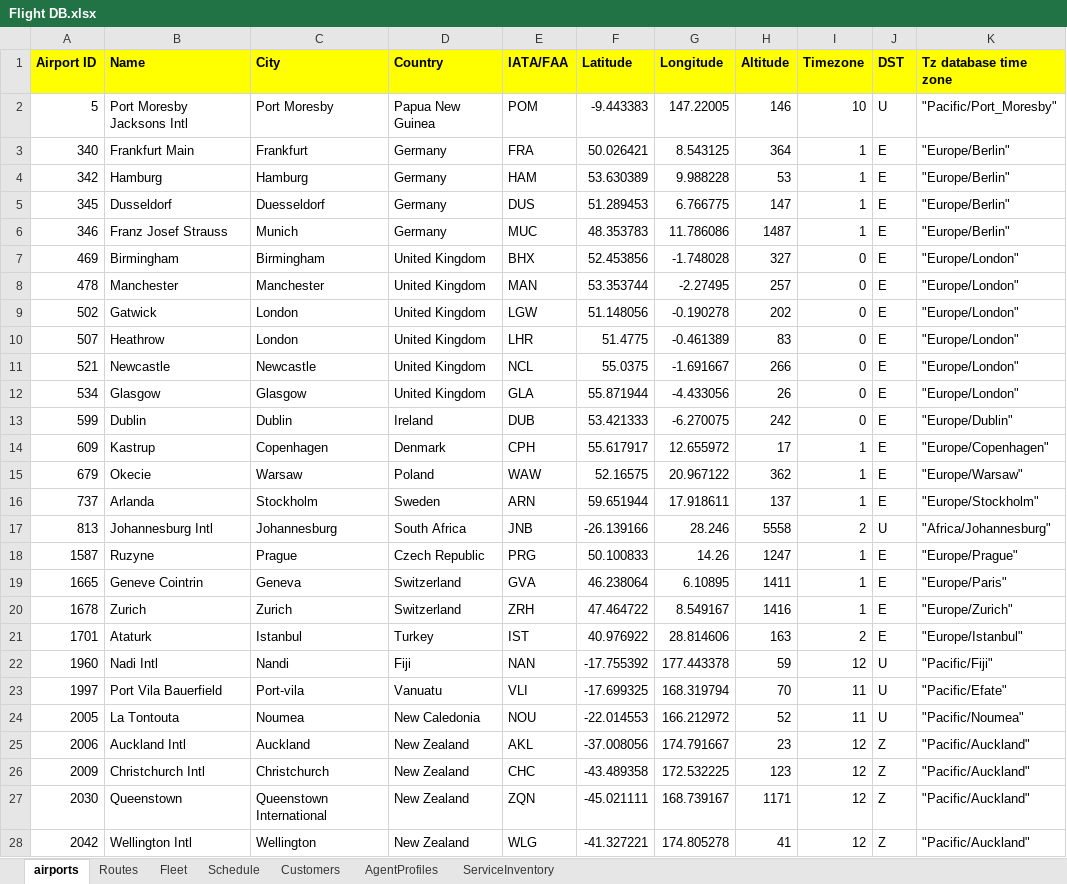
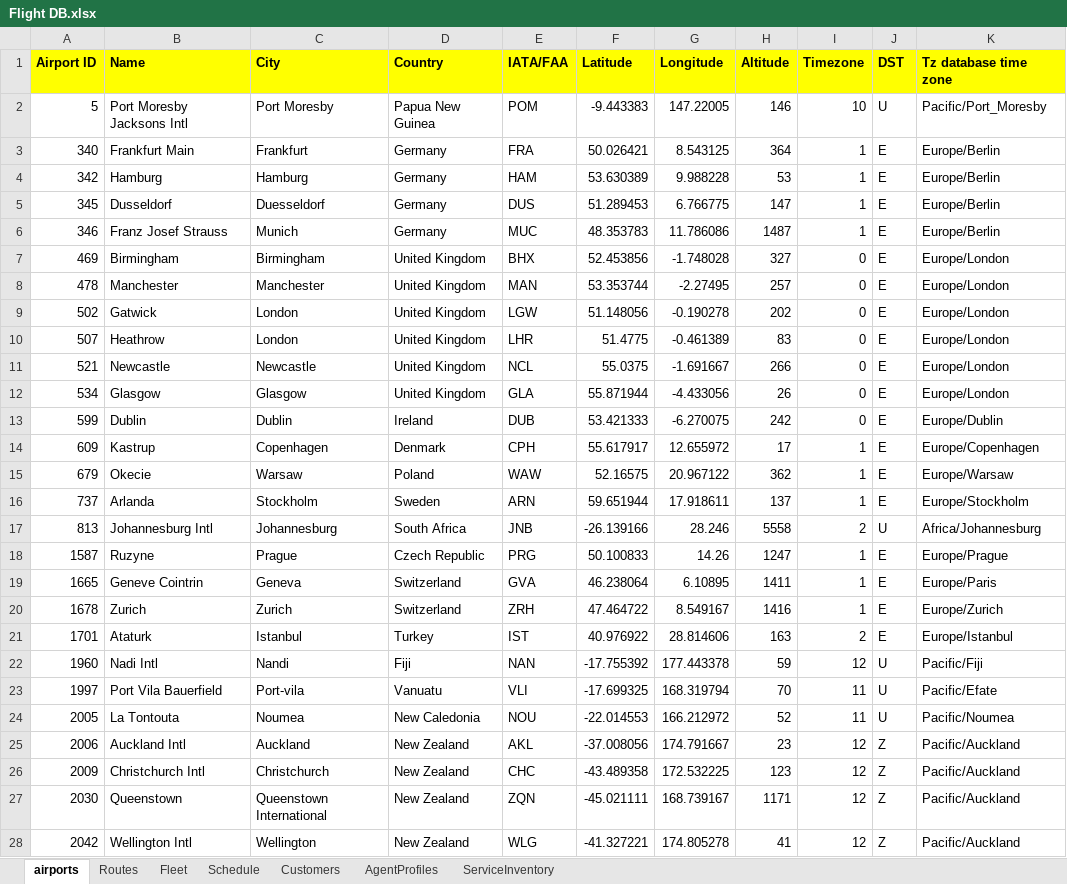
Before and after one commit to mKingUOW/222Project, an Excel workbook: 222_Project_Code/src/database/Flight DB.xlsx, sheet airports, drawn as a sheet; only a part is shown; values as stored, in another font and other column widths than the file's, no borders; the diff covers the shown part only; the diff names each change by its address in the sheet, - before the commit and + after, or states it on an @@ line.

```diff
--- a/222_Project_Code/src/database/Flight DB.xlsx (sheet airports)
+++ b/222_Project_Code/src/database/Flight DB.xlsx (sheet airports)
-K2 (Tz database time zone): "Pacific/Port_Moresby"
+K2 (Tz database time zone): Pacific/Port_Moresby
-K3:K6 (Tz database time zone): "Europe/Berlin"
+K3:K6 (Tz database time zone): Europe/Berlin
-K7:K12 (Tz database time zone): "Europe/London"
+K7:K12 (Tz database time zone): Europe/London
-K13 (Tz database time zone): "Europe/Dublin"
+K13 (Tz database time zone): Europe/Dublin
-K14 (Tz database time zone): "Europe/Copenhagen"
+K14 (Tz database time zone): Europe/Copenhagen
-K15 (Tz database time zone): "Europe/Warsaw"
+K15 (Tz database time zone): Europe/Warsaw
-K16 (Tz database time zone): "Europe/Stockholm"
+K16 (Tz database time zone): Europe/Stockholm
-K17 (Tz database time zone): "Africa/Johannesburg"
+K17 (Tz database time zone): Africa/Johannesburg
-K18 (Tz database time zone): "Europe/Prague"
+K18 (Tz database time zone): Europe/Prague
-K19 (Tz database time zone): "Europe/Paris"
+K19 (Tz database time zone): Europe/Paris
-K20 (Tz database time zone): "Europe/Zurich"
+K20 (Tz database time zone): Europe/Zurich
-K21 (Tz database time zone): "Europe/Istanbul"
+K21 (Tz database time zone): Europe/Istanbul
-K22 (Tz database time zone): "Pacific/Fiji"
+K22 (Tz database time zone): Pacific/Fiji
-K23 (Tz database time zone): "Pacific/Efate"
+K23 (Tz database time zone): Pacific/Efate
-K24 (Tz database time zone): "Pacific/Noumea"
+K24 (Tz database time zone): Pacific/Noumea
-K25:K28 (Tz database time zone): "Pacific/Auckland"
+K25:K28 (Tz database time zone): Pacific/Auckland
```
Also changed, not shown: 94 edited cells elsewhere in this sheet, 5 other files.
